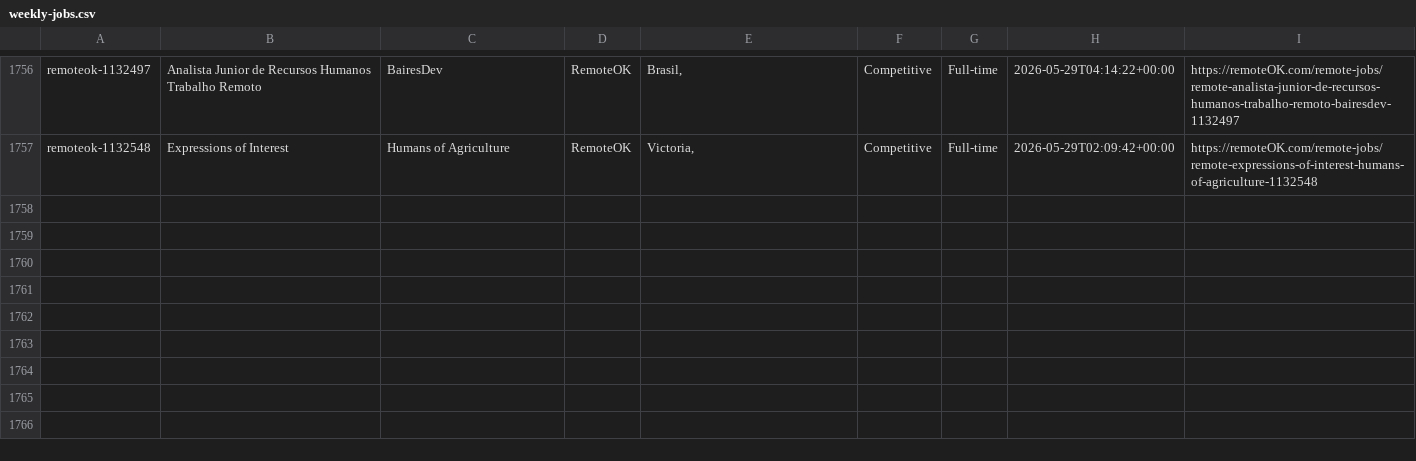
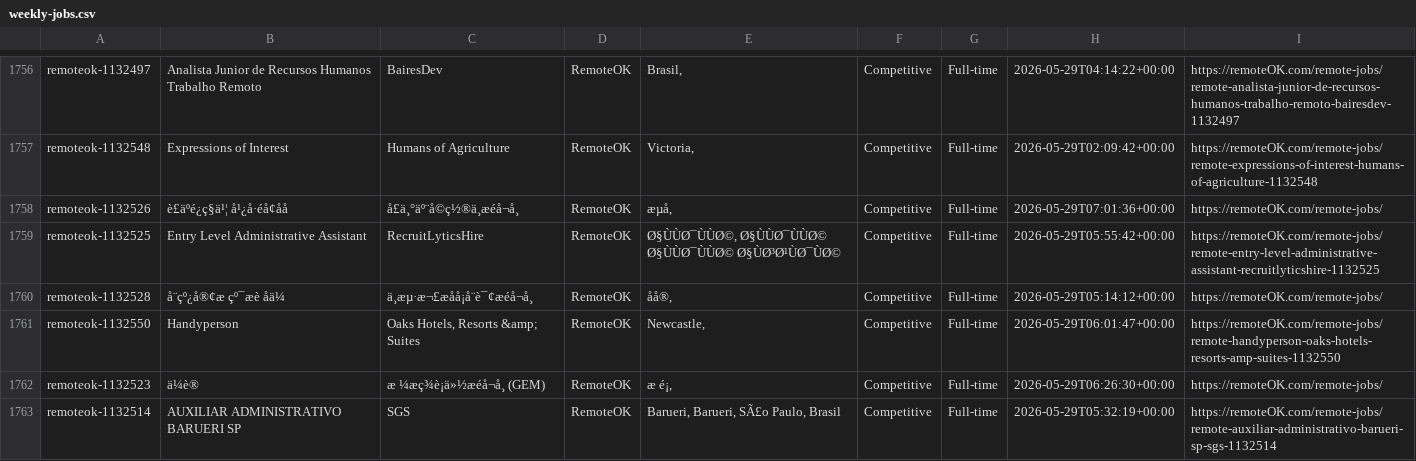
Before and after one commit to eyanbee/job-robot, a CSV file: weekly-jobs.csv, drawn as a sheet; only a part is shown, gaps mark what is left out; the diff names each change by its address in the sheet, - before the commit and + after, or states it on an @@ line.

```diff
--- a/weekly-jobs.csv
+++ b/weekly-jobs.csv
+row 1758: remoteok-1132526 | è£äºé¿ç§ä¹¦ å¹¿å·éå¢åå | å£ä¸°äº¨å©ç½®ä¸æéå¬å¸ | RemoteOK | æµå, | Competitive | Full-time | 2026-05-29T07:01:36+00:00 | https://remoteOK.com/remote-jobs/
+row 1759: remoteok-1132525 | Entry Level Administrative Assistant | RecruitLyticsHire | RemoteOK | Ø§ÙÙØ¯ÙÙØ©, Ø§ÙÙØ¯ÙÙØ© Ø§ÙÙØ¯ÙÙØ© Ø§ÙØ³Ø¹ÙØ¯ÙØ© | Competitive | Full-time | 2026-05-29T05:55:42+00:00 | https://remoteOK.com/remote-jobs/remote-entry-level-administrative-assistant-recruitlyticshire-1132525
+row 1760: remoteok-1132528 | å¨çº¿å®¢æ çº¯æè åä¼ | ä¸æµ·æ¬£æåå¡å¨è¯¢æéå¬å¸ | RemoteOK | åå®, | Competitive | Full-time | 2026-05-29T05:14:12+00:00 | https://remoteOK.com/remote-jobs/
+row 1761: remoteok-1132550 | Handyperson | Oaks Hotels, Resorts &amp; Suites | RemoteOK | Newcastle, | Competitive | Full-time | 2026-05-29T06:01:47+00:00 | https://remoteOK.com/remote-jobs/remote-handyperson-oaks-hotels-resorts-amp-suites-1132550
+row 1762: remoteok-1132523 | ä¼è® | æ ¼æç¾è¡ä»½æéå¬å¸ (GEM) | RemoteOK | æ é¡, | Competitive | Full-time | 2026-05-29T06:26:30+00:00 | https://remoteOK.com/remote-jobs/
+row 1763: remoteok-1132514 | AUXILIAR ADMINISTRATIVO BARUERI SP | SGS | RemoteOK | Barueri, Barueri, SÃ£o Paulo, Brasil | Competitive | Full-time | 2026-05-29T05:32:19+00:00 | https://remoteOK.com/remote-jobs/remote-auxiliar-administrativo-barueri-sp-sgs-1132514
```
Also changed, not shown: 1 other file.
